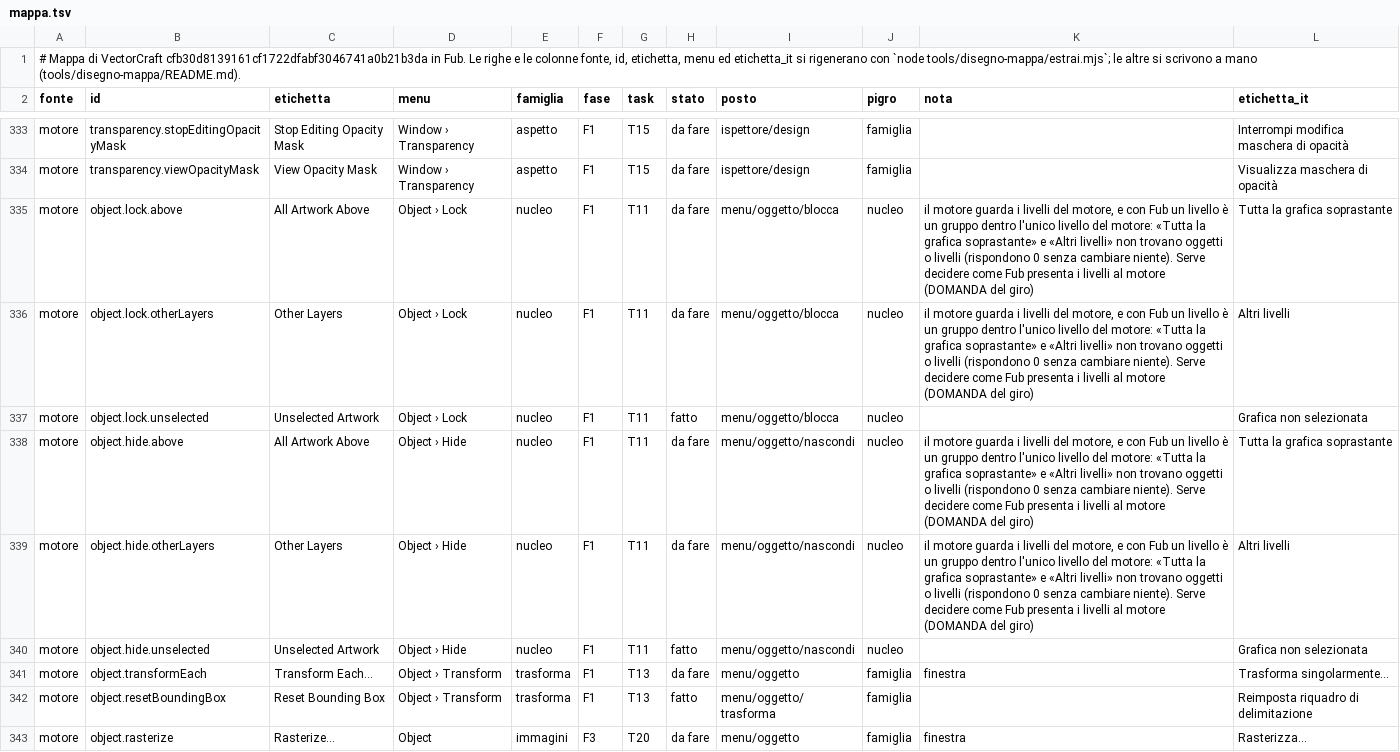
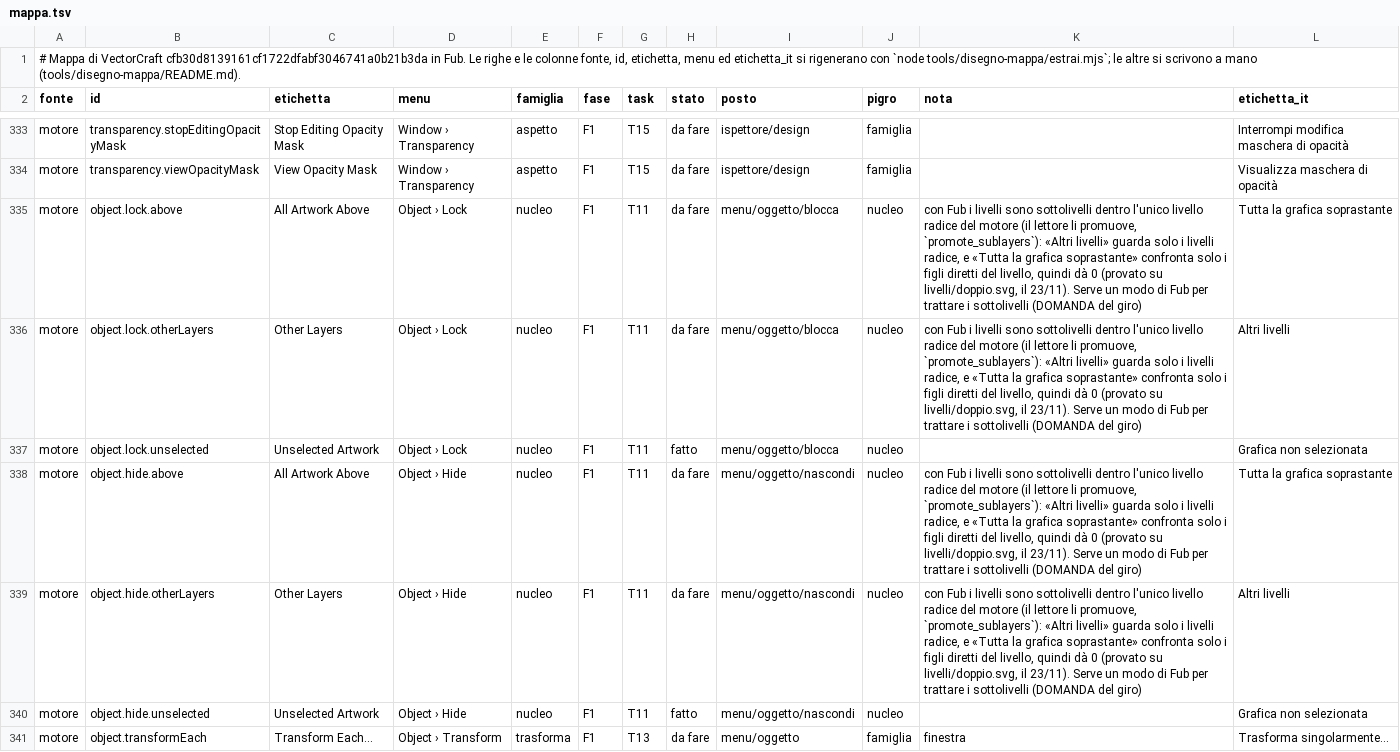
Before and after one commit to Fubeo/Fub, a TSV file: crates/fub-disegno/mappa.tsv, drawn as a sheet; only a part is shown, gaps mark what is left out; the shorter side is filled out with more unchanged rows.

Commit message:
docs(disegno): i livelli di Fub sono sottolivelli, e la nota di Altri livelli lo dice

```diff
--- a/crates/fub-disegno/mappa.tsv
+++ b/crates/fub-disegno/mappa.tsv
@@ -334,7 +334,7 @@ motore	transparency.stopEditingOpacityMask	Stop Editing Opacity Mask	Window ›
 motore	transparency.viewOpacityMask	View Opacity Mask	Window › Transparency	aspetto	F1	T15	da fare	ispettore/design	famiglia		Visualizza maschera di opacità
-motore	object.lock.above	All Artwork Above	Object › Lock	nucleo	F1	T11	da fare	menu/oggetto/blocca	nucleo	il motore guarda i livelli del motore, e con Fub un livello è un gruppo dentro l'unico livello del motore: «Tutta la grafica soprastante» e «Altri livelli» non trovano oggetti o livelli (rispondono 0 senza cambiare niente). Serve decidere come Fub presenta i livelli al motore (DOMANDA del giro)	Tutta la grafica soprastante
-motore	object.lock.otherLayers	Other Layers	Object › Lock	nucleo	F1	T11	da fare	menu/oggetto/blocca	nucleo	il motore guarda i livelli del motore, e con Fub un livello è un gruppo dentro l'unico livello del motore: «Tutta la grafica soprastante» e «Altri livelli» non trovano oggetti o livelli (rispondono 0 senza cambiare niente). Serve decidere come Fub presenta i livelli al motore (DOMANDA del giro)	Altri livelli
+motore	object.lock.above	All Artwork Above	Object › Lock	nucleo	F1	T11	da fare	menu/oggetto/blocca	nucleo	con Fub i livelli sono sottolivelli dentro l'unico livello radice del motore (il lettore li promuove, `promote_sublayers`): «Altri livelli» guarda solo i livelli radice, e «Tutta la grafica soprastante» confronta solo i figli diretti del livello, quindi dà 0 (provato su livelli/doppio.svg, il 23/11). Serve un modo di Fub per trattare i sottolivelli (DOMANDA del giro)	Tutta la grafica soprastante
+motore	object.lock.otherLayers	Other Layers	Object › Lock	nucleo	F1	T11	da fare	menu/oggetto/blocca	nucleo	con Fub i livelli sono sottolivelli dentro l'unico livello radice del motore (il lettore li promuove, `promote_sublayers`): «Altri livelli» guarda solo i livelli radice, e «Tutta la grafica soprastante» confronta solo i figli diretti del livello, quindi dà 0 (provato su livelli/doppio.svg, il 23/11). Serve un modo di Fub per trattare i sottolivelli (DOMANDA del giro)	Altri livelli
 motore	object.lock.unselected	Unselected Artwork	Object › Lock	nucleo	F1	T11	fatto	menu/oggetto/blocca	nucleo		Grafica non selezionata
-motore	object.hide.above	All Artwork Above	Object › Hide	nucleo	F1	T11	da fare	menu/oggetto/nascondi	nucleo	il motore guarda i livelli del motore, e con Fub un livello è un gruppo dentro l'unico livello del motore: «Tutta la grafica soprastante» e «Altri livelli» non trovano oggetti o livelli (rispondono 0 senza cambiare niente). Serve decidere come Fub presenta i livelli al motore (DOMANDA del giro)	Tutta la grafica soprastante
-motore	object.hide.otherLayers	Other Layers	Object › Hide	nucleo	F1	T11	da fare	menu/oggetto/nascondi	nucleo	il motore guarda i livelli del motore, e con Fub un livello è un gruppo dentro l'unico livello del motore: «Tutta la grafica soprastante» e «Altri livelli» non trovano oggetti o livelli (rispondono 0 senza cambiare niente). Serve decidere come Fub presenta i livelli al motore (DOMANDA del giro)	Altri livelli
+motore	object.hide.above	All Artwork Above	Object › Hide	nucleo	F1	T11	da fare	menu/oggetto/nascondi	nucleo	con Fub i livelli sono sottolivelli dentro l'unico livello radice del motore (il lettore li promuove, `promote_sublayers`): «Altri livelli» guarda solo i livelli radice, e «Tutta la grafica soprastante» confronta solo i figli diretti del livello, quindi dà 0 (provato su livelli/doppio.svg, il 23/11). Serve un modo di Fub per trattare i sottolivelli (DOMANDA del giro)	Tutta la grafica soprastante
+motore	object.hide.otherLayers	Other Layers	Object › Hide	nucleo	F1	T11	da fare	menu/oggetto/nascondi	nucleo	con Fub i livelli sono sottolivelli dentro l'unico livello radice del motore (il lettore li promuove, `promote_sublayers`): «Altri livelli» guarda solo i livelli radice, e «Tutta la grafica soprastante» confronta solo i figli diretti del livello, quindi dà 0 (provato su livelli/doppio.svg, il 23/11). Serve un modo di Fub per trattare i sottolivelli (DOMANDA del giro)	Altri livelli
 motore	object.hide.unselected	Unselected Artwork	Object › Hide	nucleo	F1	T11	fatto	menu/oggetto/nascondi	nucleo		Grafica non selezionata
```
